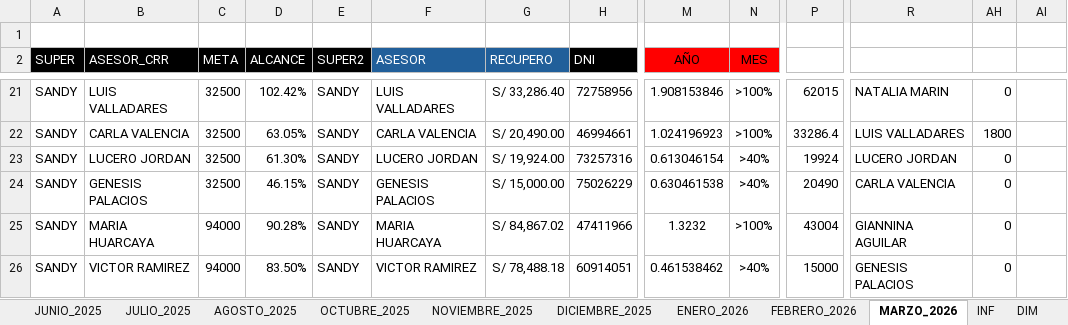
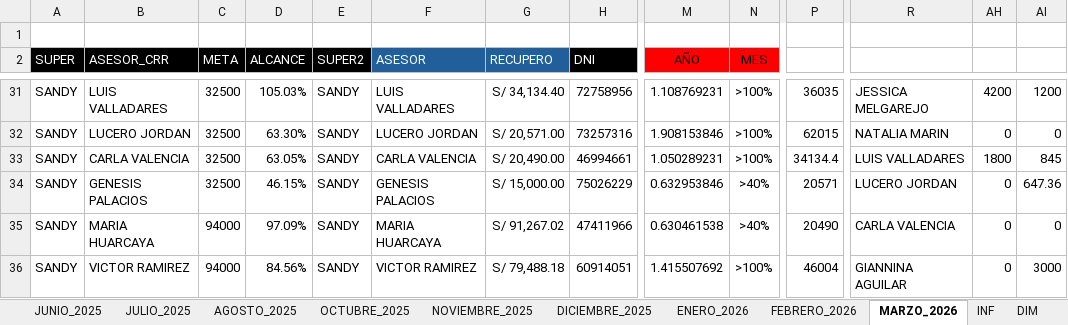
Before and after one commit to jvasquez98/Ranking, an Excel workbook: CS_AVANCE DE ASESORES.xlsx, sheet MARZO_2026, drawn as a sheet; only a part is shown, gaps mark what is left out; values as stored, in another font and other column widths than the file's, no borders; conditional formats and table styles not drawn; removed rows and columns are numbered as before the commit, all else as after; rows hold the shown columns only; the diff covers the shown part only; the diff names each change by its address in the sheet, - before the commit and + after, or states it on an @@ line.

```diff
--- a/CS_AVANCE DE ASESORES.xlsx (sheet MARZO_2026)
+++ b/CS_AVANCE DE ASESORES.xlsx (sheet MARZO_2026)
-D31 (ALCANCE): 102.42%
+D31 (ALCANCE): 105.03%
-G31 (RECUPERO): S/ 33,286.40
+G31 (RECUPERO): S/ 34,134.40
-M31 (AÑO): 1.908153846
+M31 (AÑO): 1.108769231
-P31: 62015
+P31: 36035
-R31: NATALIA MARIN
+R31: JESSICA MELGAREJO
-AH31: 0
+AH31: 4200
-AI31: (empty)
+AI31: 1200
+row 32: SANDY | LUCERO JORDAN | 32500 | 63.30% | SANDY | LUCERO JORDAN | S/ 20,571.00 | 73257316 | 1.908153846 | >100% | 62015 | NATALIA MARIN | 0 | 0
-M33 (AÑO): 1.024196923
+M33 (AÑO): 1.050289231
-P33: 33286.4
+P33: 34134.4
-AI33: (empty)
+AI33: 845
-row 23: SANDY | LUCERO JORDAN | 32500 | 61.30% | SANDY | LUCERO JORDAN | S/ 19,924.00 | 73257316 | 0.613046154 | >40% | 19924 | LUCERO JORDAN | 0
-M34 (AÑO): 0.630461538
+M34 (AÑO): 0.632953846
-P34: 20490
+P34: 20571
-R34: CARLA VALENCIA
+R34: LUCERO JORDAN
-AI34: (empty)
+AI34: 647.36
-D35 (ALCANCE): 90.28%
+D35 (ALCANCE): 97.09%
-G35 (RECUPERO): S/ 84,867.02
+G35 (RECUPERO): S/ 91,267.02
-M35 (AÑO): 1.3232
+M35 (AÑO): 0.630461538
-N35 (MES): >100%
+N35 (MES): >40%
-P35: 43004
+P35: 20490
-R35: GIANNINA AGUILAR
+R35: CARLA VALENCIA
-AI35: (empty)
+AI35: 0
-D36 (ALCANCE): 83.50%
+D36 (ALCANCE): 84.56%
-G36 (RECUPERO): S/ 78,488.18
+G36 (RECUPERO): S/ 79,488.18
-M36 (AÑO): 0.461538462
+M36 (AÑO): 1.415507692
-N36 (MES): >40%
+N36 (MES): >100%
-P36: 15000
+P36: 46004
-R36: GENESIS PALACIOS
+R36: GIANNINA AGUILAR
-AI36: (empty)
+AI36: 3000
```
Also changed, not shown: 25 added rows, 25 removed rows and 193 edited cells elsewhere in this sheet, formulas that keep their value, hidden cells, 2 other files.
